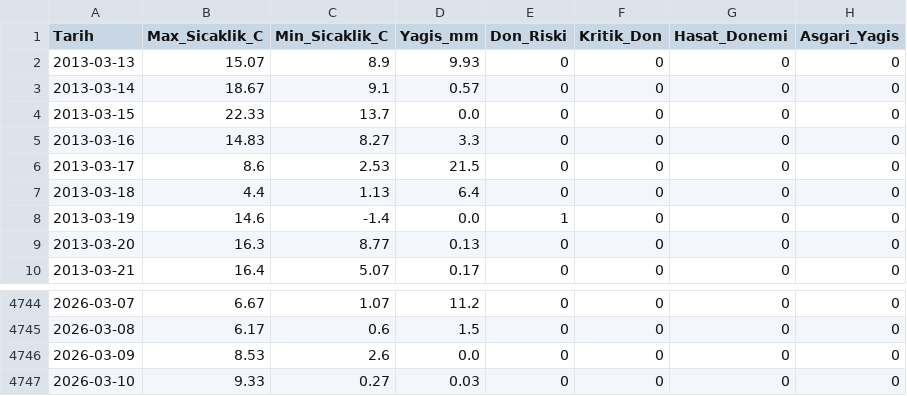
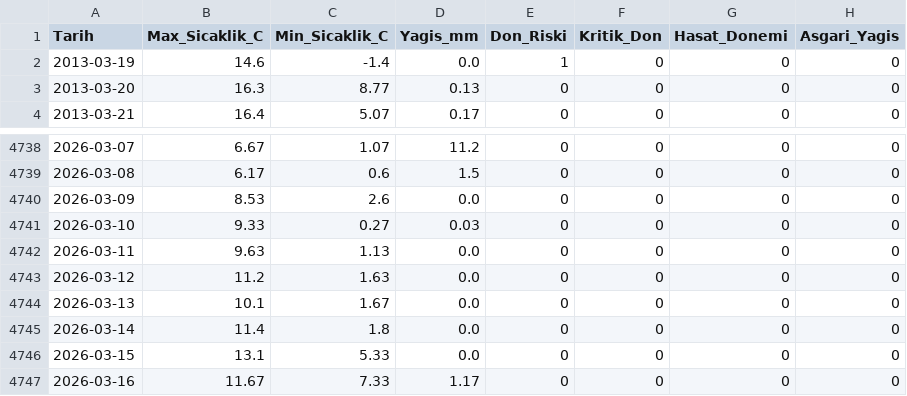
Before and after one commit to lfunnyl/findik-fiyat-tahmini, a CSV file: data/processed/karadeniz_iklim_5_years_temiz.csv, drawn as a sheet; only a part is shown, gaps mark what is left out.

```diff
--- a/data/processed/karadeniz_iklim_5_years_temiz.csv
+++ b/data/processed/karadeniz_iklim_5_years_temiz.csv
@@ -1,8 +1,2 @@
 Tarih,Max_Sicaklik_C,Min_Sicaklik_C,Yagis_mm,Don_Riski,Kritik_Don,Hasat_Donemi,Asgari_Yagis
-2013-03-13,15.07,8.9,9.93,0,0,0,0
-2013-03-14,18.67,9.1,0.57,0,0,0,0
-2013-03-15,22.33,13.7,0.0,0,0,0,0
-2013-03-16,14.83,8.27,3.3,0,0,0,0
-2013-03-17,8.6,2.53,21.5,0,0,0,0
-2013-03-18,4.4,1.13,6.4,0,0,0,0
 2013-03-19,14.6,-1.4,0.0,1,0,0,0
@@ -4747 +4741,7 @@
 2026-03-10,9.33,0.27,0.03,0,0,0,0
+2026-03-11,9.63,1.13,0.0,0,0,0,0
+2026-03-12,11.2,1.63,0.0,0,0,0,0
+2026-03-13,10.1,1.67,0.0,0,0,0,0
+2026-03-14,11.4,1.8,0.0,0,0,0,0
+2026-03-15,13.1,5.33,0.0,0,0,0,0
+2026-03-16,11.67,7.33,1.17,0,0,0,0
```
Also changed, not shown: data/processed/makro_veriler_5_years_temiz.csv, data/processed/master_features.csv, 8 other files.
